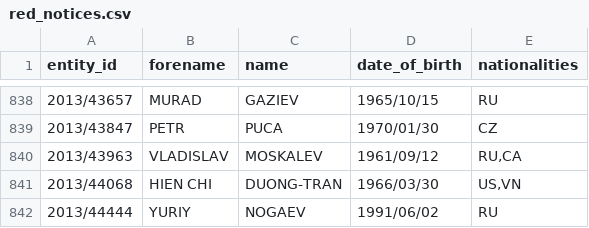
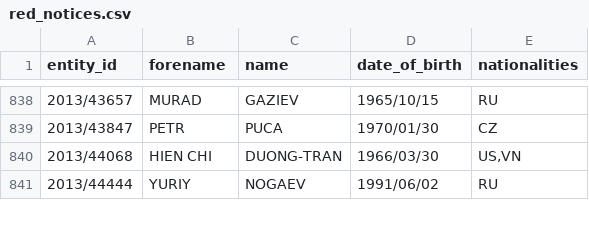
Before and after one commit to tmctmt/interpol-changes, a CSV file: red_notices.csv, drawn as a sheet; only a part is shown, gaps mark what is left out; the diff names each change by its address in the sheet, - before the commit and + after, or states it on an @@ line.

```diff
--- a/red_notices.csv
+++ b/red_notices.csv
-row 840: 2013/43963 | VLADISLAV | MOSKALEV | 1961/09/12 | RU,CA
```
